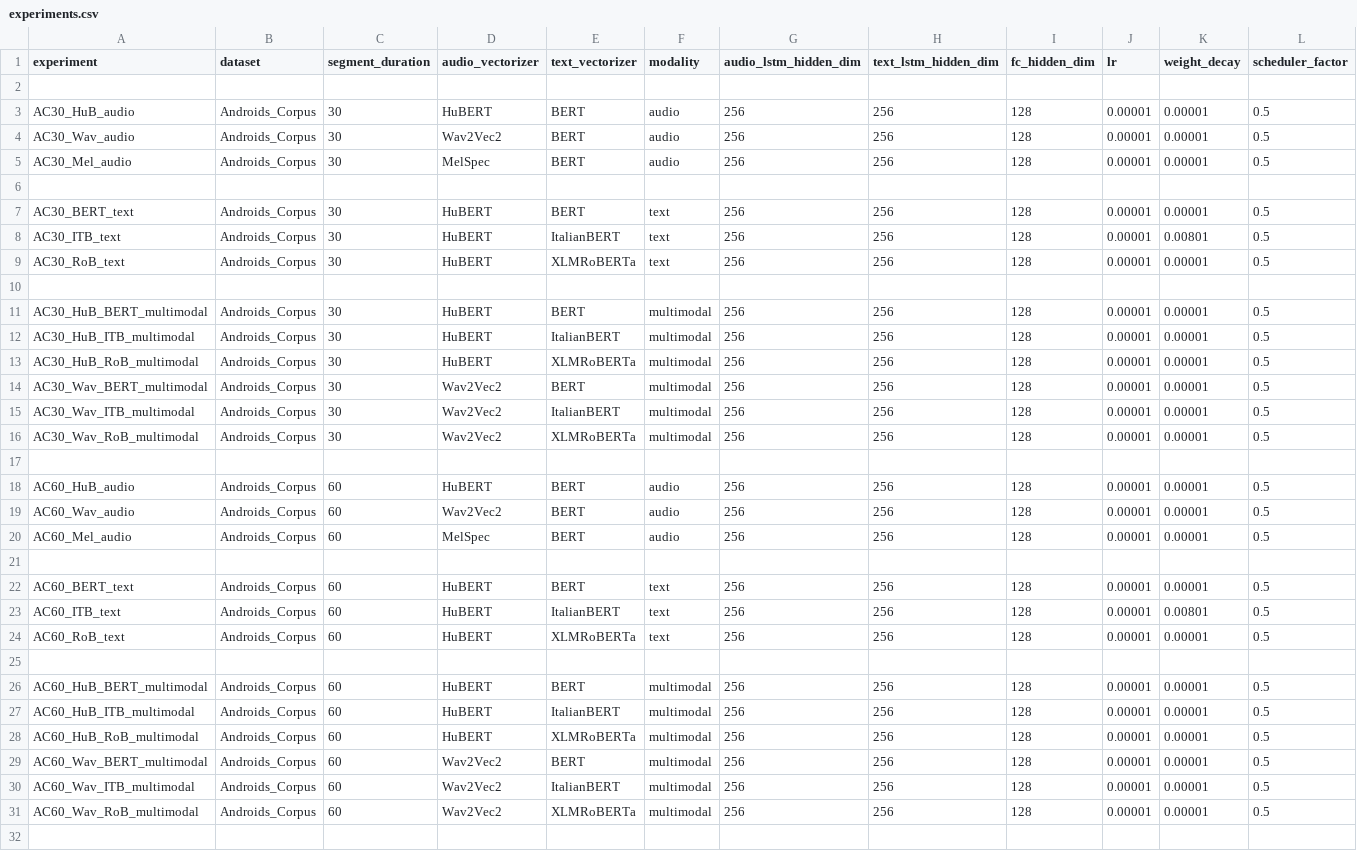
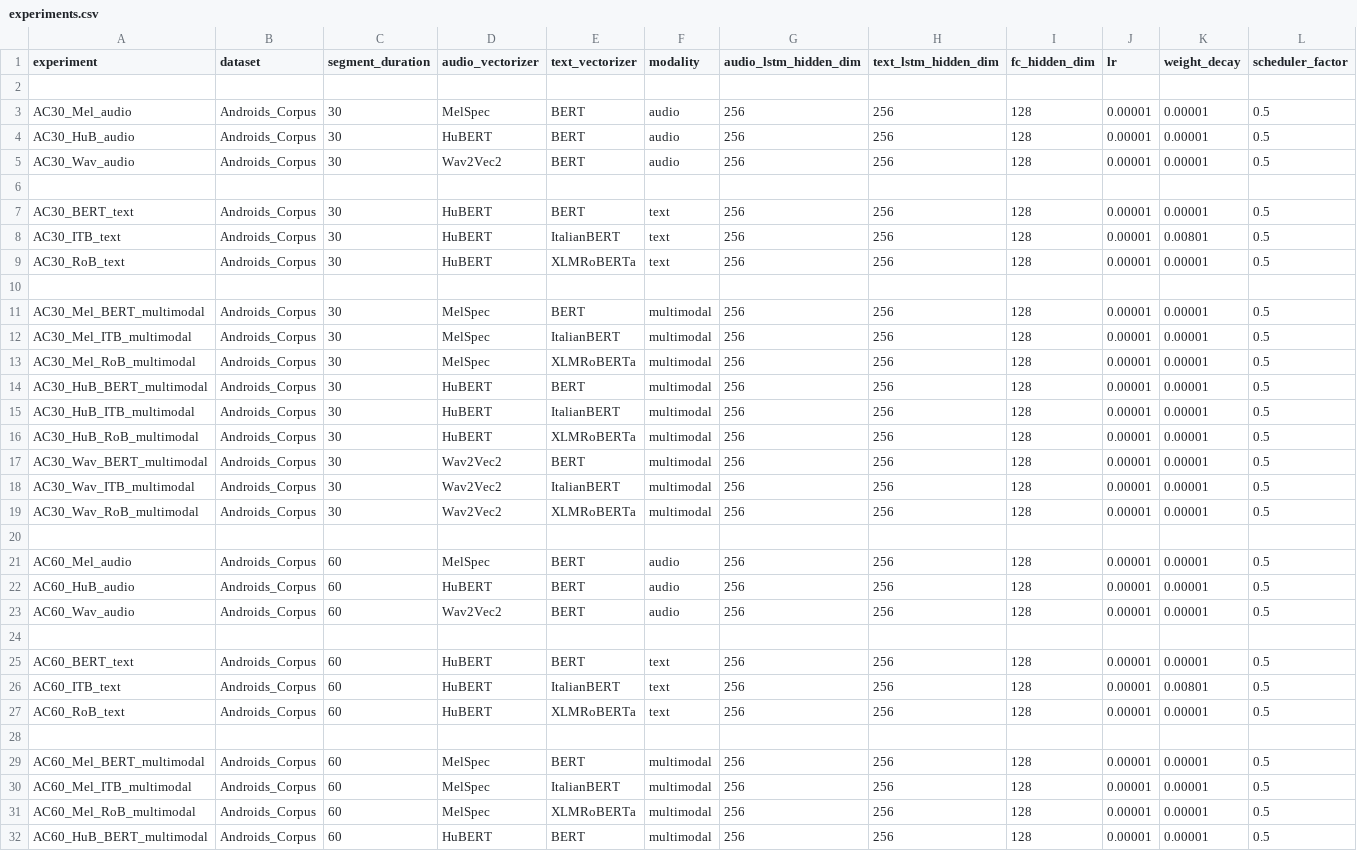
Before and after one commit to tabaraei/MultimodalDG-depression-detection, a CSV file: experiments.csv, drawn as a sheet; only a part is shown; the shorter side is filled out with more unchanged rows; rows hold the shown columns only; the diff names each change by its address in the sheet, - before the commit and + after, or states it on an @@ line.

Commit message:
decided random_state, new 3D melspectrogram confirmed, brought all_experiments back and added segment_duration to main.py console

```diff
--- a/experiments.csv
+++ b/experiments.csv
@@ row 5 moved to row 3: AC30_Mel_audio @@
+row 11: AC30_Mel_BERT_multimodal | Androids_Corpus | 30 | MelSpec | BERT | multimodal | 256 | 256 | 128 | 0.00001 | 0.00001 | 0.5
+row 12: AC30_Mel_ITB_multimodal | Androids_Corpus | 30 | MelSpec | ItalianBERT | multimodal | 256 | 256 | 128 | 0.00001 | 0.00001 | 0.5
+row 13: AC30_Mel_RoB_multimodal | Androids_Corpus | 30 | MelSpec | XLMRoBERTa | multimodal | 256 | 256 | 128 | 0.00001 | 0.00001 | 0.5
@@ row 20 moved to row 21: AC60_Mel_audio @@
+row 29: AC60_Mel_BERT_multimodal | Androids_Corpus | 60 | MelSpec | BERT | multimodal | 256 | 256 | 128 | 0.00001 | 0.00001 | 0.5
+row 30: AC60_Mel_ITB_multimodal | Androids_Corpus | 60 | MelSpec | ItalianBERT | multimodal | 256 | 256 | 128 | 0.00001 | 0.00001 | 0.5
+row 31: AC60_Mel_RoB_multimodal | Androids_Corpus | 60 | MelSpec | XLMRoBERTa | multimodal | 256 | 256 | 128 | 0.00001 | 0.00001 | 0.5
```
Also changed, not shown: 3 other files.
